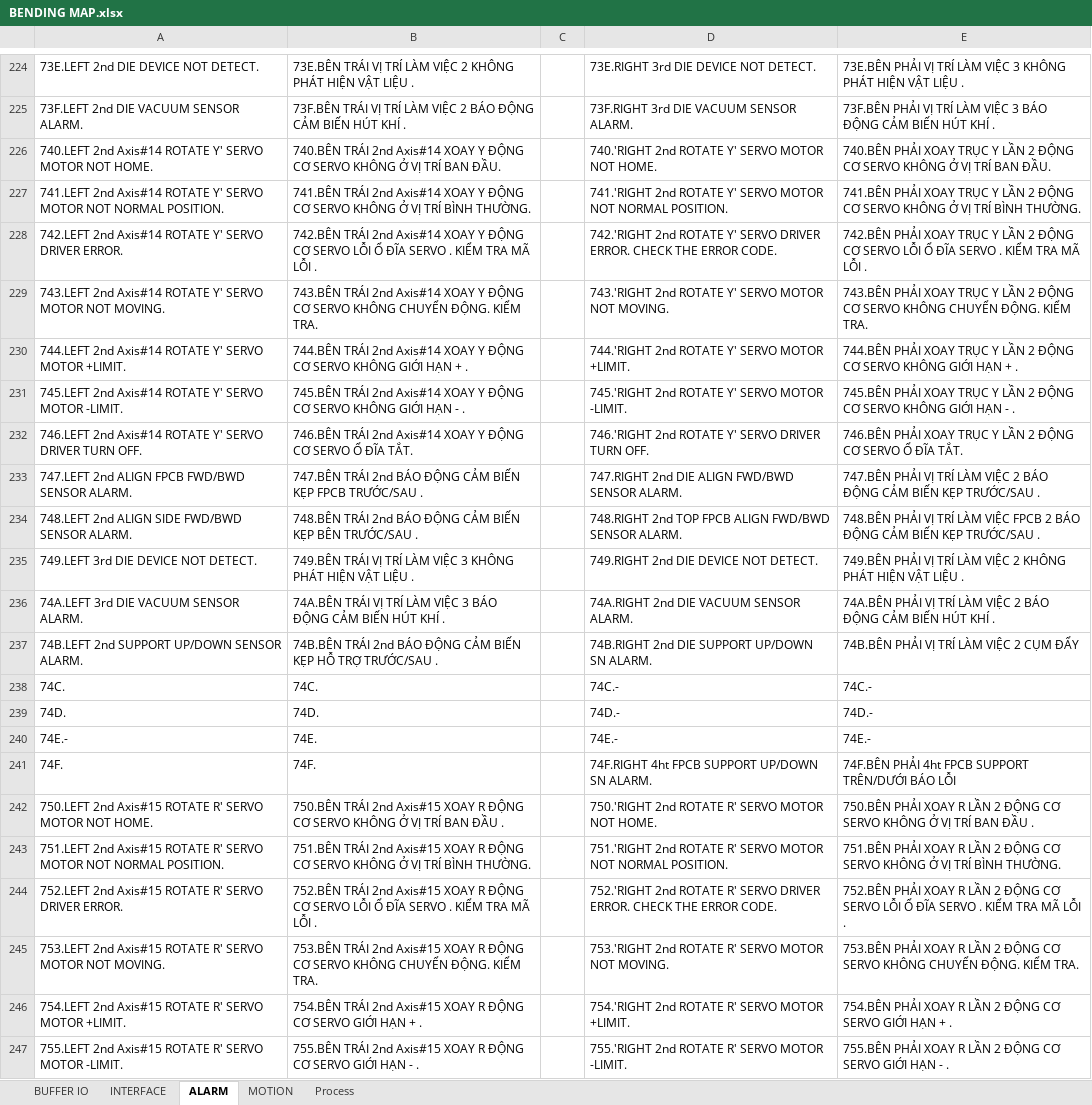
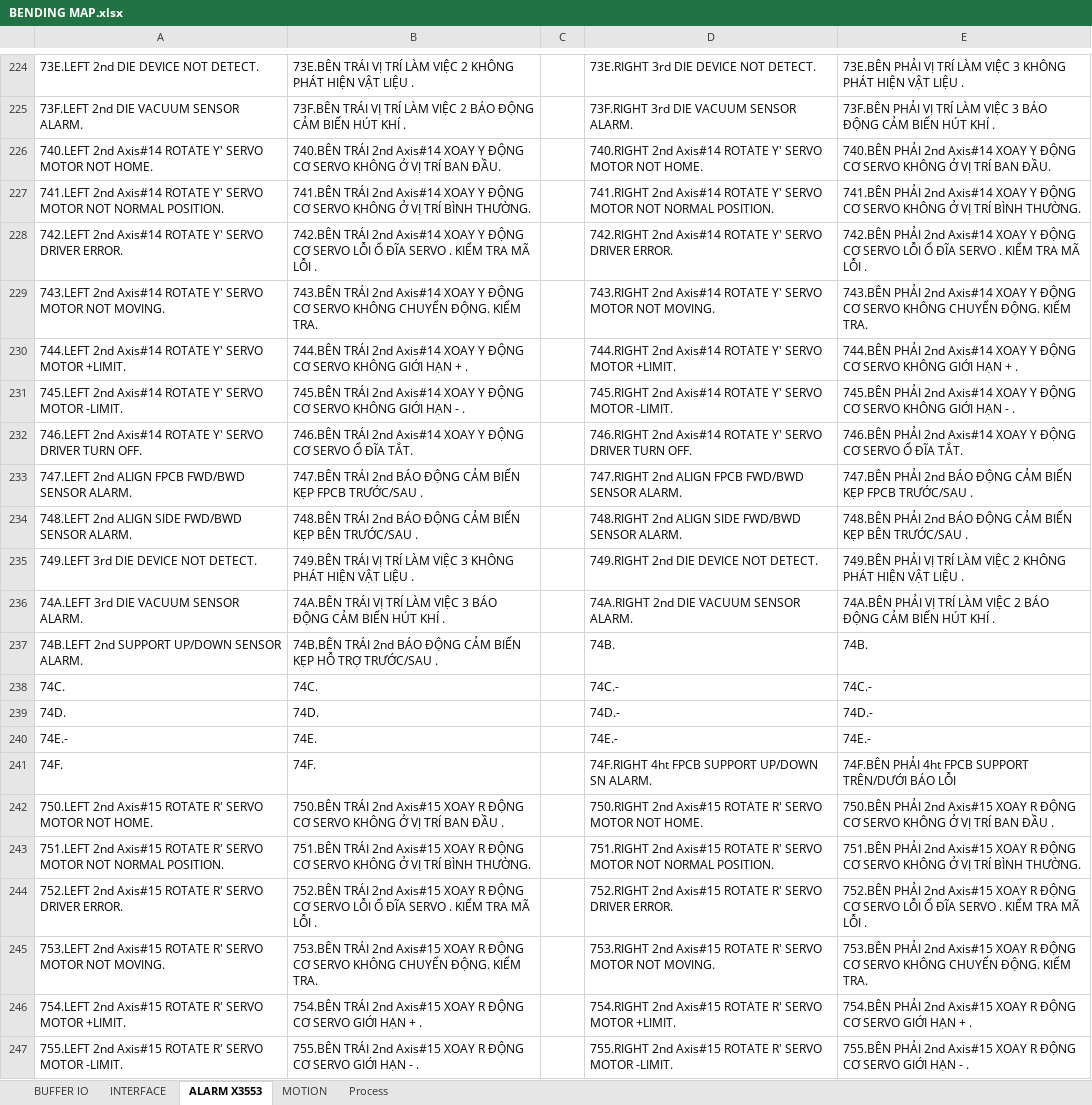
Before and after one commit to QuangLam1996/ITMV-BENDING, an Excel workbook: 03.MAP/X3353 [20] Axis/BENDING MAP.xlsx, sheet ALARM X3553, drawn as a sheet; only a part is shown, gaps mark what is left out; values as stored, in another font and other column widths than the file's, no cell formats; the diff covers the shown part only; the diff names each change by its address in the sheet, - before the commit and + after, or states it on an @@ line.

```diff
--- a/03.MAP/X3353 [20] Axis/BENDING MAP.xlsx (sheet ALARM X3553)
+++ b/03.MAP/X3353 [20] Axis/BENDING MAP.xlsx (sheet ALARM X3553)
-sheet tab: ALARM
+sheet tab: ALARM X3553
-D226: 740.'RIGHT 2nd ROTATE Y'…
+D226: 740.RIGHT 2nd Axis#14 ROTATE Y'…
-E226: 740.BÊN PHẢI XOAY TRỤC Y LẦN 2 ĐỘNG CƠ…
+E226: 740.BÊN PHẢI 2nd Axis#14 XOAY Y ĐỘNG CƠ…
-D227: 741.'RIGHT 2nd ROTATE Y'…
+D227: 741.RIGHT 2nd Axis#14 ROTATE Y'…
-E227: 741.BÊN PHẢI XOAY TRỤC Y LẦN 2 ĐỘNG CƠ…
+E227: 741.BÊN PHẢI 2nd Axis#14 XOAY Y ĐỘNG CƠ…
-D228: 742.'RIGHT 2nd ROTATE Y' SERVO DRIVER ERROR. CHECK THE ERROR CODE.
+D228: 742.RIGHT 2nd Axis#14 ROTATE Y' SERVO DRIVER ERROR.
-E228: 742.BÊN PHẢI XOAY TRỤC Y LẦN 2 ĐỘNG CƠ…
+E228: 742.BÊN PHẢI 2nd Axis#14 XOAY Y ĐỘNG CƠ…
-D229: 743.'RIGHT 2nd ROTATE Y'…
+D229: 743.RIGHT 2nd Axis#14 ROTATE Y'…
-E229: 743.BÊN PHẢI XOAY TRỤC Y LẦN 2 ĐỘNG CƠ…
+E229: 743.BÊN PHẢI 2nd Axis#14 XOAY Y ĐỘNG CƠ…
-D230: 744.'RIGHT 2nd ROTATE Y'…
+D230: 744.RIGHT 2nd Axis#14 ROTATE Y'…
-E230: 744.BÊN PHẢI XOAY TRỤC Y LẦN 2 ĐỘNG CƠ…
+E230: 744.BÊN PHẢI 2nd Axis#14 XOAY Y ĐỘNG CƠ…
-D231: 745.'RIGHT 2nd ROTATE Y'…
+D231: 745.RIGHT 2nd Axis#14 ROTATE Y'…
-E231: 745.BÊN PHẢI XOAY TRỤC Y LẦN 2 ĐỘNG CƠ…
+E231: 745.BÊN PHẢI 2nd Axis#14 XOAY Y ĐỘNG CƠ…
-D232: 746.'RIGHT 2nd ROTATE Y'…
+D232: 746.RIGHT 2nd Axis#14 ROTATE Y'…
-E232: 746.BÊN PHẢI XOAY TRỤC Y LẦN 2 ĐỘNG CƠ…
+E232: 746.BÊN PHẢI 2nd Axis#14 XOAY Y ĐỘNG CƠ…
-D233: 747.RIGHT 2nd DIE ALIGN FWD/BWD SENSOR…
+D233: 747.RIGHT 2nd ALIGN FPCB FWD/BWD SENSOR…
-E233: 747.BÊN PHẢI VỊ TRÍ LÀM VIỆC 2 BÁO ĐỘNG CẢM BIẾN KẸP TRƯỚC/SAU .
+E233: 747.BÊN PHẢI 2nd BÁO ĐỘNG CẢM BIẾN KẸP FPCB TRƯỚC/SAU .
-D234: 748.RIGHT 2nd TOP FPCB ALIGN FWD/BWD SENSOR…
+D234: 748.RIGHT 2nd ALIGN SIDE FWD/BWD SENSOR…
-E234: 748.BÊN PHẢI VỊ TRÍ LÀM VIỆC FPCB 2 BÁO ĐỘNG CẢM BIẾN KẸP TRƯỚC/SAU .
+E234: 748.BÊN PHẢI 2nd BÁO ĐỘNG CẢM BIẾN KẸP BÊN TRƯỚC/SAU .
-D237: 74B.RIGHT 2nd DIE SUPPORT UP/DOWN SN ALARM.
+D237: 74B.
-E237: 74B.BÊN PHẢI VỊ TRÍ LÀM VIỆC 2 CỤM ĐẨY
+E237: 74B.
-D242: 750.'RIGHT 2nd ROTATE R'…
+D242: 750.RIGHT 2nd Axis#15 ROTATE R'…
-E242: 750.BÊN PHẢI XOAY R LẦN 2 ĐỘNG CƠ…
+E242: 750.BÊN PHẢI 2nd Axis#15 XOAY R ĐỘNG CƠ…
-D243: 751.'RIGHT 2nd ROTATE R'…
+D243: 751.RIGHT 2nd Axis#15 ROTATE R'…
-E243: 751.BÊN PHẢI XOAY R LẦN 2 ĐỘNG CƠ…
+E243: 751.BÊN PHẢI 2nd Axis#15 XOAY R ĐỘNG CƠ…
-D244: 752.'RIGHT 2nd ROTATE R' SERVO DRIVER ERROR. CHECK THE ERROR CODE.
+D244: 752.RIGHT 2nd Axis#15 ROTATE R' SERVO DRIVER ERROR.
-E244: 752.BÊN PHẢI XOAY R LẦN 2 ĐỘNG CƠ…
+E244: 752.BÊN PHẢI 2nd Axis#15 XOAY R ĐỘNG CƠ…
-D245: 753.'RIGHT 2nd ROTATE R'…
+D245: 753.RIGHT 2nd Axis#15 ROTATE R'…
-E245: 753.BÊN PHẢI XOAY R LẦN 2 ĐỘNG CƠ…
+E245: 753.BÊN PHẢI 2nd Axis#15 XOAY R ĐỘNG CƠ…
-D246: 754.'RIGHT 2nd ROTATE R'…
+D246: 754.RIGHT 2nd Axis#15 ROTATE R'…
-E246: 754.BÊN PHẢI XOAY R LẦN 2 ĐỘNG CƠ…
+E246: 754.BÊN PHẢI 2nd Axis#15 XOAY R ĐỘNG CƠ…
-D247: 755.'RIGHT 2nd ROTATE R'…
+D247: 755.RIGHT 2nd Axis#15 ROTATE R'…
-E247: 755.BÊN PHẢI XOAY R LẦN 2 ĐỘNG CƠ…
+E247: 755.BÊN PHẢI 2nd Axis#15 XOAY R ĐỘNG CƠ…
```
Also changed, not shown: 1 added row, 45 removed rows and 447 edited cells elsewhere in this sheet, sheet Process, cell formats, 10 other files.
